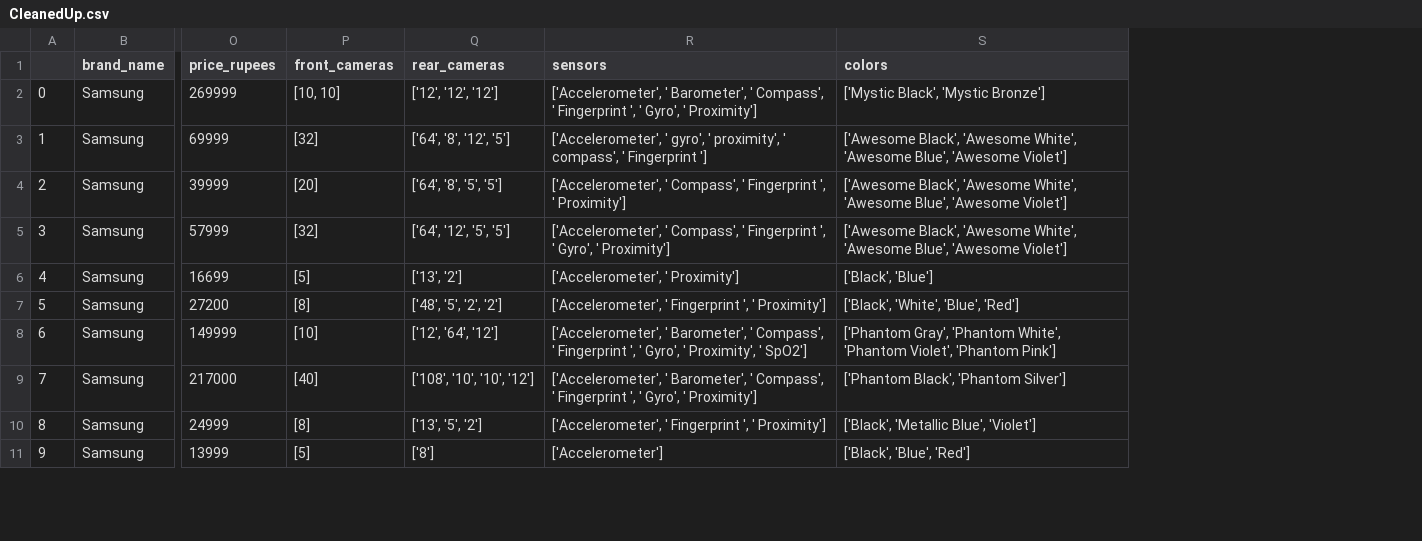
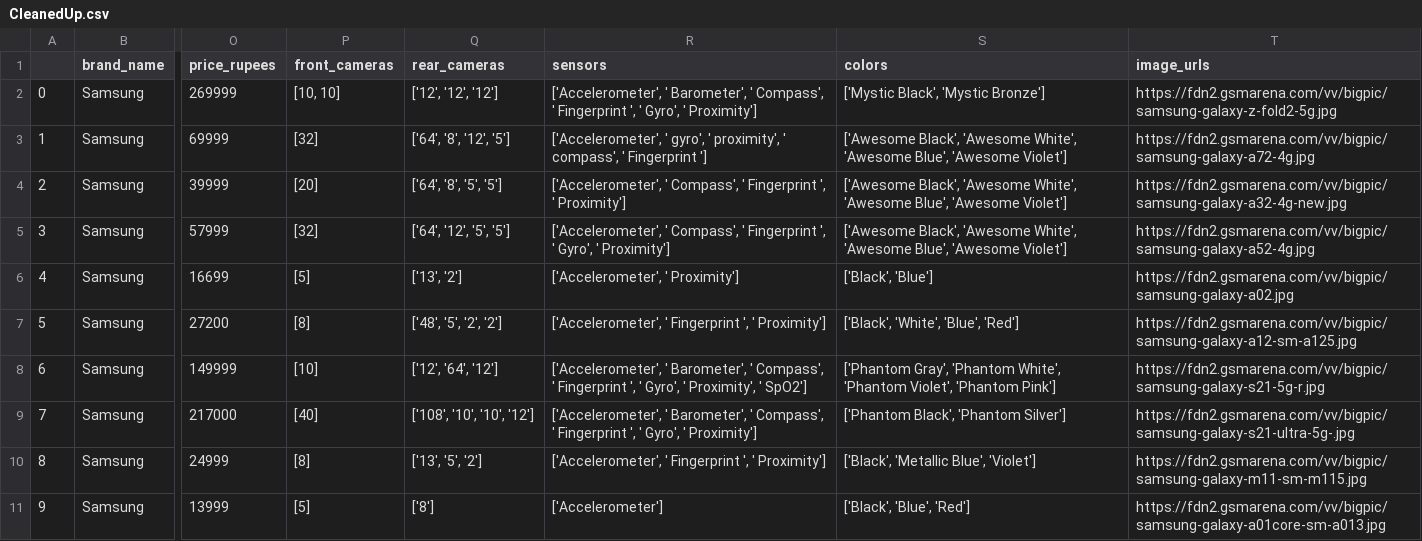
Before and after one commit to Mobinfo-devs/mobinfo-database, a CSV file: CleanedUp.csv, drawn as a sheet; only a part is shown, gaps mark what is left out; the diff names each change by its address in the sheet, - before the commit and + after, or states it on an @@ line.

Commit message:
added image urls for all phones

```diff
--- a/CleanedUp.csv
+++ b/CleanedUp.csv
+column T (image_urls), rows 2-11: https://fdn2.gsmarena.com/vv/bigpic/samsung-galaxy-z-fold2-5g.jpg | https://fdn2.gsmarena.com/vv/bigpic/samsung-galaxy-a72-4g.jpg | https://fdn2.gsmarena.com/vv/bigpic/samsung-galaxy-a32-4g-new.jpg | https://fdn2.gsmarena.com/vv/bigpic/samsung-galaxy-a52-4g.jpg | https://fdn2.gsmarena.com/vv/bigpic/samsung-galaxy-a02.jpg | https://fdn2.gsmarena.com/vv/bigpic/samsung-galaxy-a12-sm-a125.jpg | https://fdn2.gsmarena.com/vv/bigpic/samsung-galaxy-s21-5g-r.jpg | https://fdn2.gsmarena.com/vv/bigpic/samsung-galaxy-s21-ultra-5g-.jpg | https://fdn2.gsmarena.com/vv/bigpic/samsung-galaxy-m11-sm-m115.jpg | https://fdn2.gsmarena.com/vv/bigpic/samsung-galaxy-a01core-sm-a013.jpg
```
